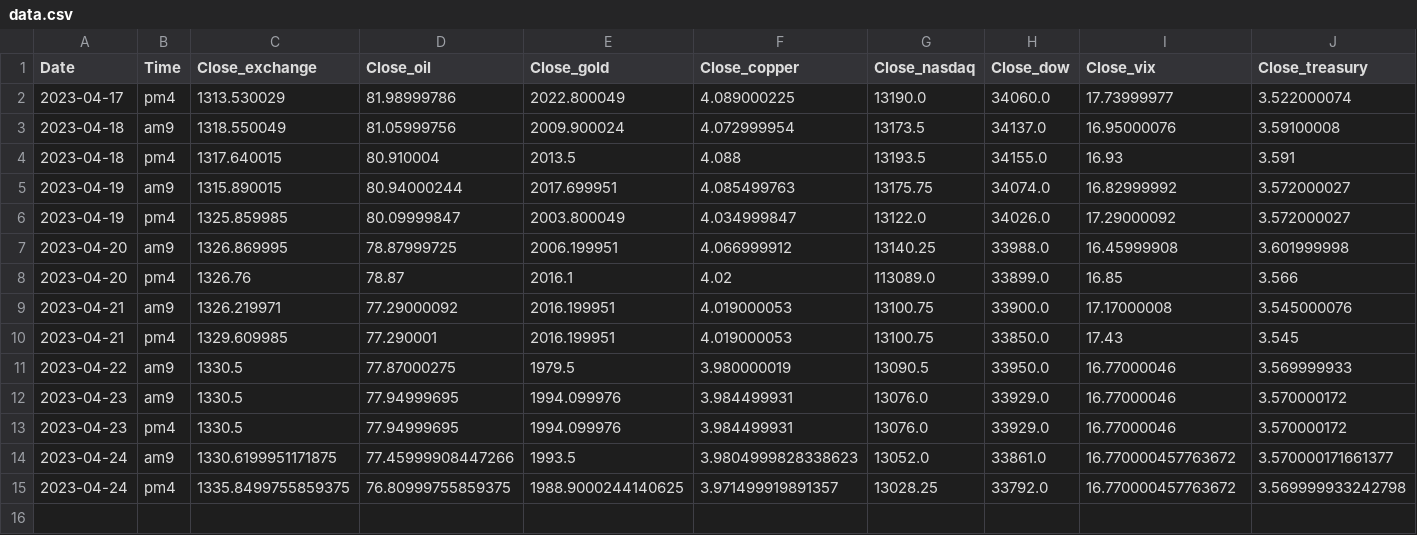
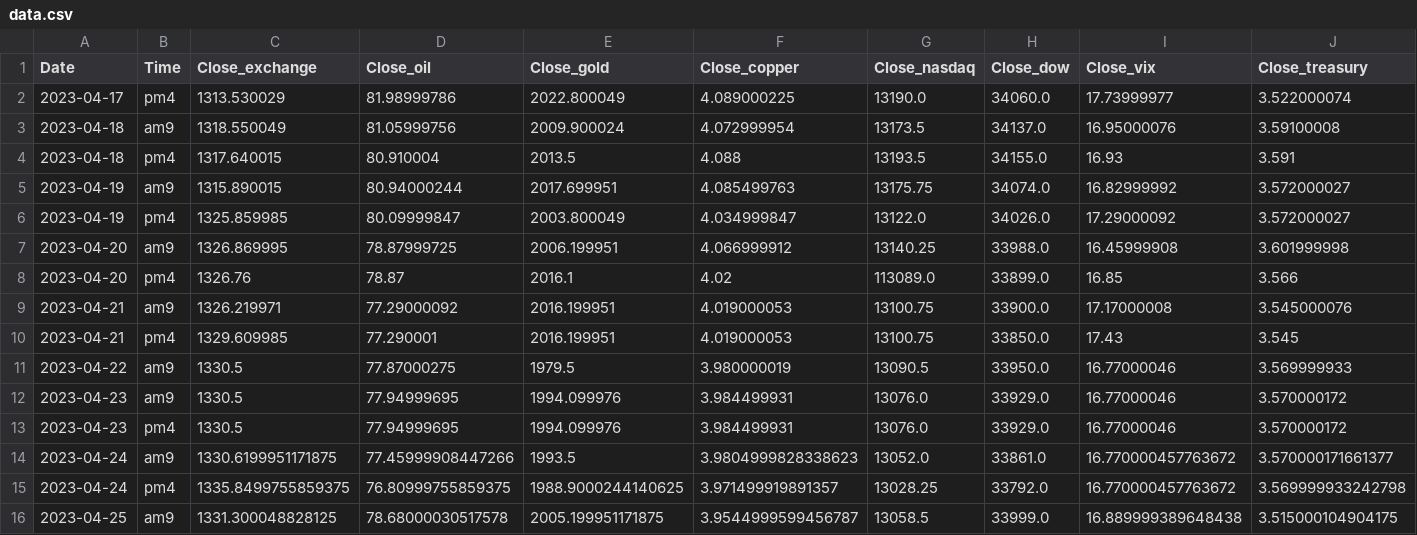
Before and after one commit to jinyoung09/stockpredict, a CSV file: data.csv, drawn as a sheet; only a part is shown; rows hold the shown columns only; the diff names each change by its address in the sheet, - before the commit and + after, or states it on an @@ line.

```diff
--- a/data.csv
+++ b/data.csv
+row 16: 2023-04-25 | am9 | 1331.300048828125 | 78.68000030517578 | 2005.199951171875 | 3.9544999599456787 | 13058.5 | 33999.0 | 16.889999389648438 | 3.515000104904175
```
Also changed, not shown: predict.csv, 1 other file.
